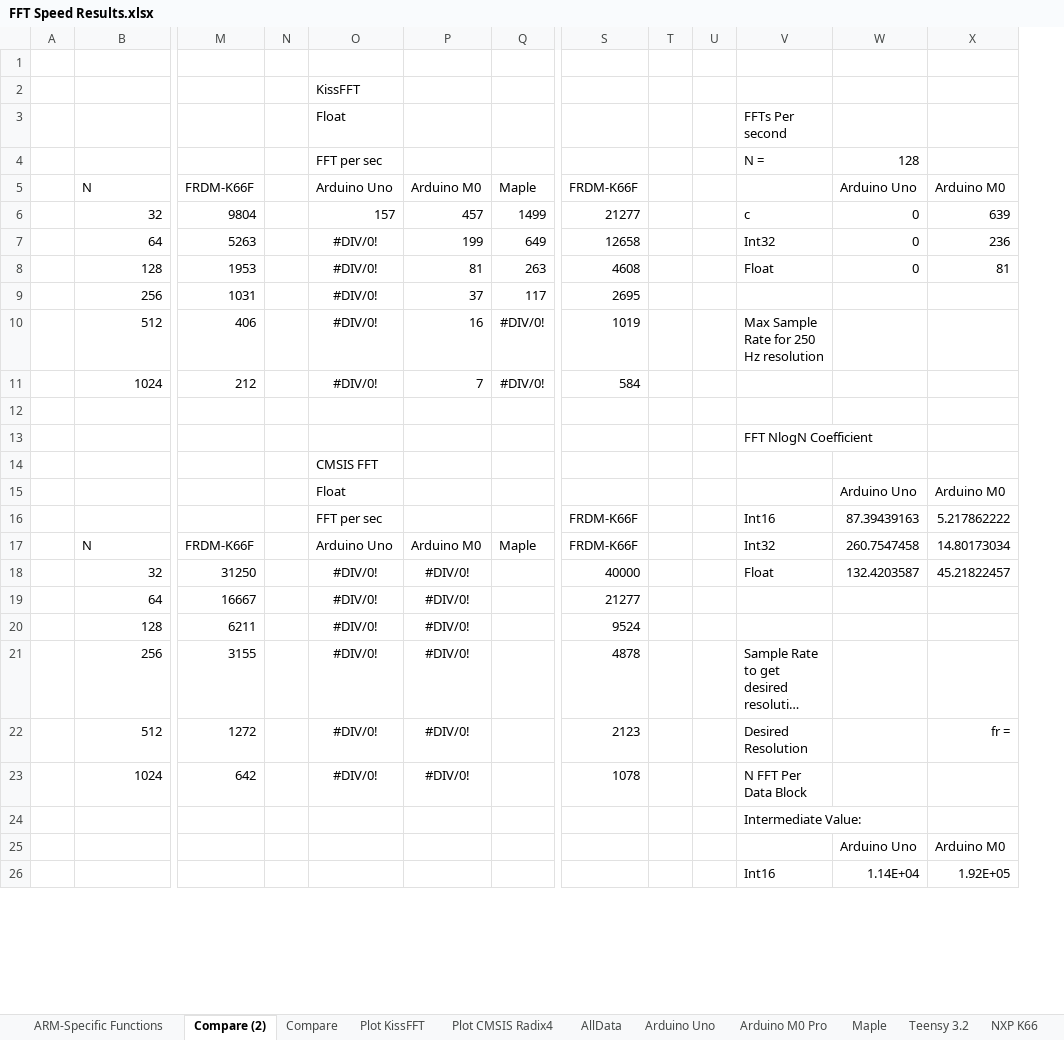
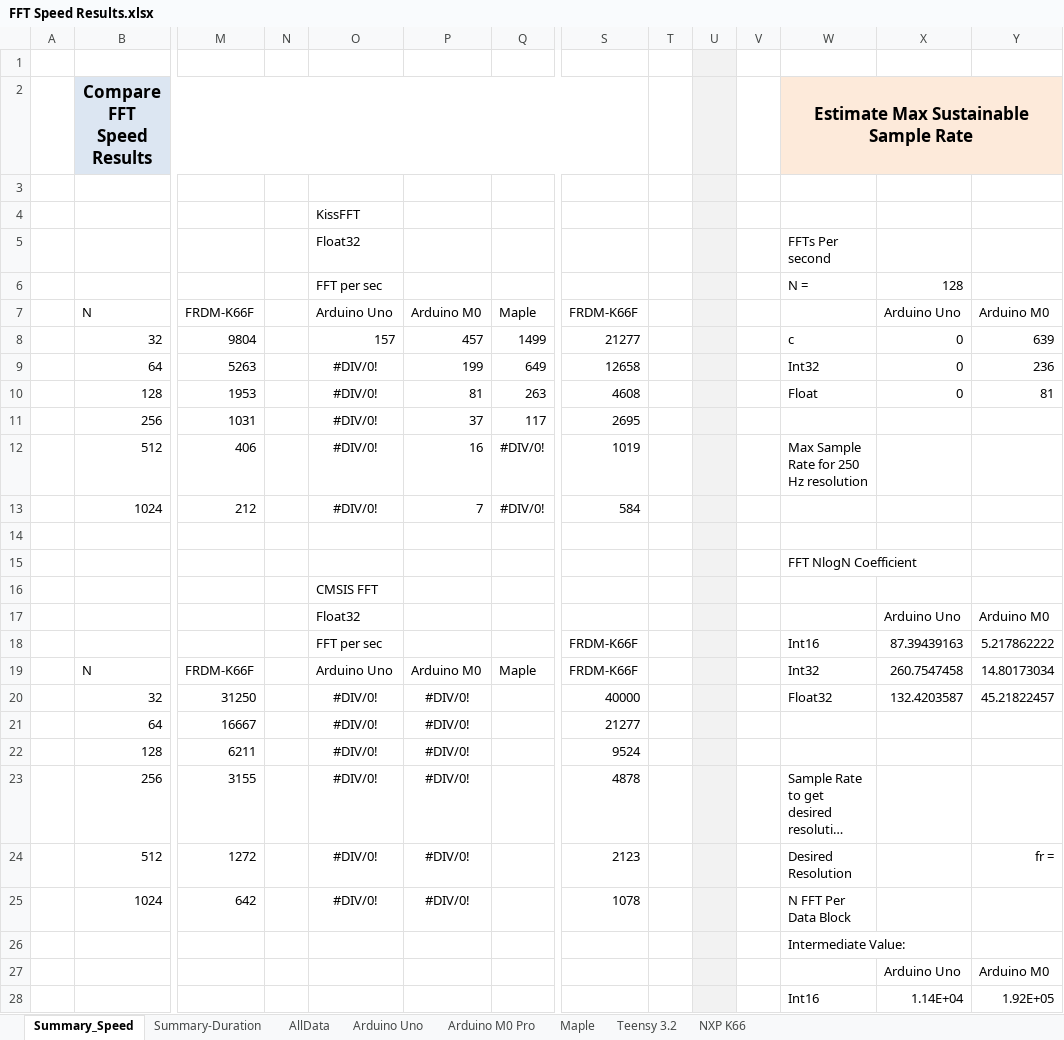
Before and after one commit to chipaudette/OpenAudio, an Excel workbook: Arduino/Audio Processing Benchmarking/FFT Speed Results.xlsx, sheet Summary_Speed, drawn as a sheet; only a part is shown, gaps mark what is left out; long unchanged cells end in …; values as stored, in another font and other column widths than the file's, no borders; charts and pictures not drawn; addresses are those after the commit; rows hold the shown columns only; the diff covers the shown part only; the diff names each change by its address in the sheet, - before the commit and + after, or states it on an @@ line.

```diff
--- a/Arduino/Audio Processing Benchmarking/FFT Speed Results.xlsx (sheet Summary_Speed)
+++ b/Arduino/Audio Processing Benchmarking/FFT Speed Results.xlsx (sheet Summary_Speed)
-sheet tab: Compare (2)
+sheet tab: Summary_Speed
-sheet tab: Compare
+sheet tab: Summary-Duration
-sheet tab: ARM-Specific Functions
-sheet tab: Plot KissFFT
-sheet tab: Plot CMSIS Radix4
+column V, empty
+row 1: (empty)
+row 2:  | Compare FFT Speed Results |  |  |  |  |  |  |  |  |  | Estimate Max Sustainable Sample Rate
-U3:U28 fill: none
+U3:U28 fill: #F2F2F2
-O5: Float
+O5: Float32
-O17: Float
+O17: Float32
-W20: Float
+W20: Float32
```
Also changed, not shown: 2 edited cells and cell formats elsewhere in this sheet, sheet Summary-Duration, sheet Maple, sheet Arduino M0 Pro, sheet NXP K66, sheet Teensy 3.2, sheet Arduino Uno, other sheet tabs, formulas that keep their value, charts or pictures.
